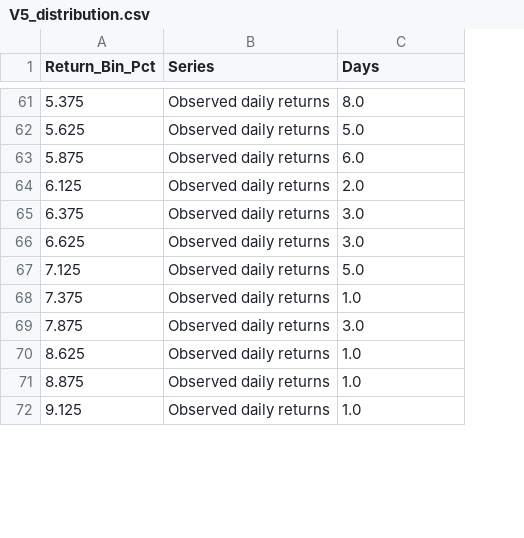
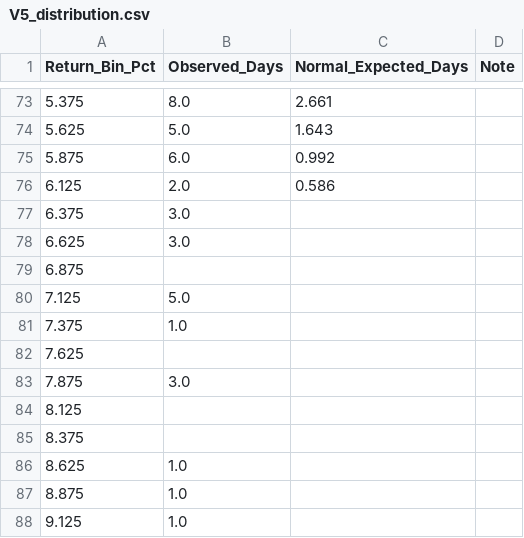
Before and after one commit to santiago-cruzlopez/WLV-MSc-AI, a CSV file: 09_Data_Visualization/Assessment_Research_Poster_Data_Visualisation_Using_Tableau/Tableau_Workbook/Data/V5_distribution.csv, drawn as a sheet; only a part is shown, gaps mark what is left out; removed rows and columns are numbered as before the commit, all else as after; the diff covers the shown part only; the diff names each change by its address in the sheet, - before the commit and + after, or states it on an @@ line.

```diff
--- a/09_Data_Visualization/Assessment_Research_Poster_Data_Visualisation_Using_Tableau/Tableau_Workbook/Data/V5_distribution.csv
+++ b/09_Data_Visualization/Assessment_Research_Poster_Data_Visualisation_Using_Tableau/Tableau_Workbook/Data/V5_distribution.csv
-column B (Series), rows 61-72: all Observed daily returns
+column C (Normal_Expected_Days), rows 73-76: 2.661 | 1.643 | 0.992 | 0.586
+column D (Note), empty
-B1: Days
+B1: Observed_Days
+row 79: 6.875
+row 82: 7.625
+row 84: 8.125
+row 85: 8.375
```
Also changed, not shown: 33 added rows and 49 removed rows elsewhere in this file, 09_Data_Visualization/Assessment_Research_Poster_Data_Visualisation_Using_Tableau/Tableau_Workbook/Data/V3_annual.csv, 09_Data_Visualization/Assessment_Research_Poster_Data_Visualisation_Using_Tableau/Tableau_Workbook/Data/V6_regime.csv, 8 other files.
